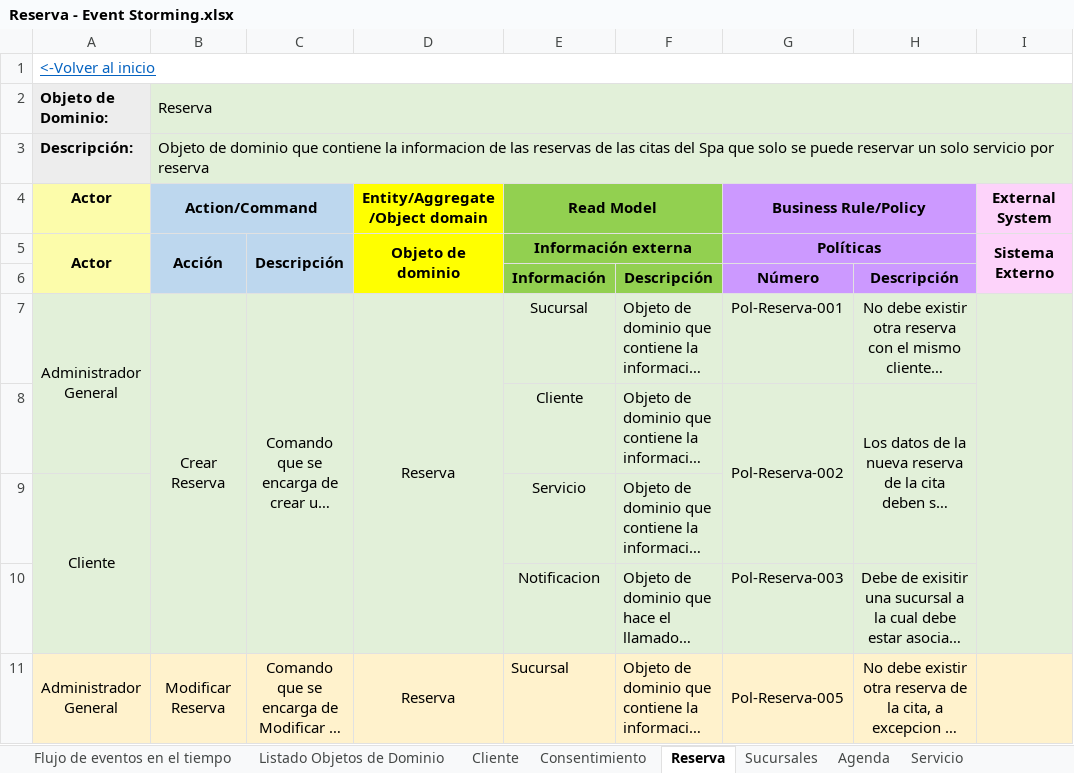
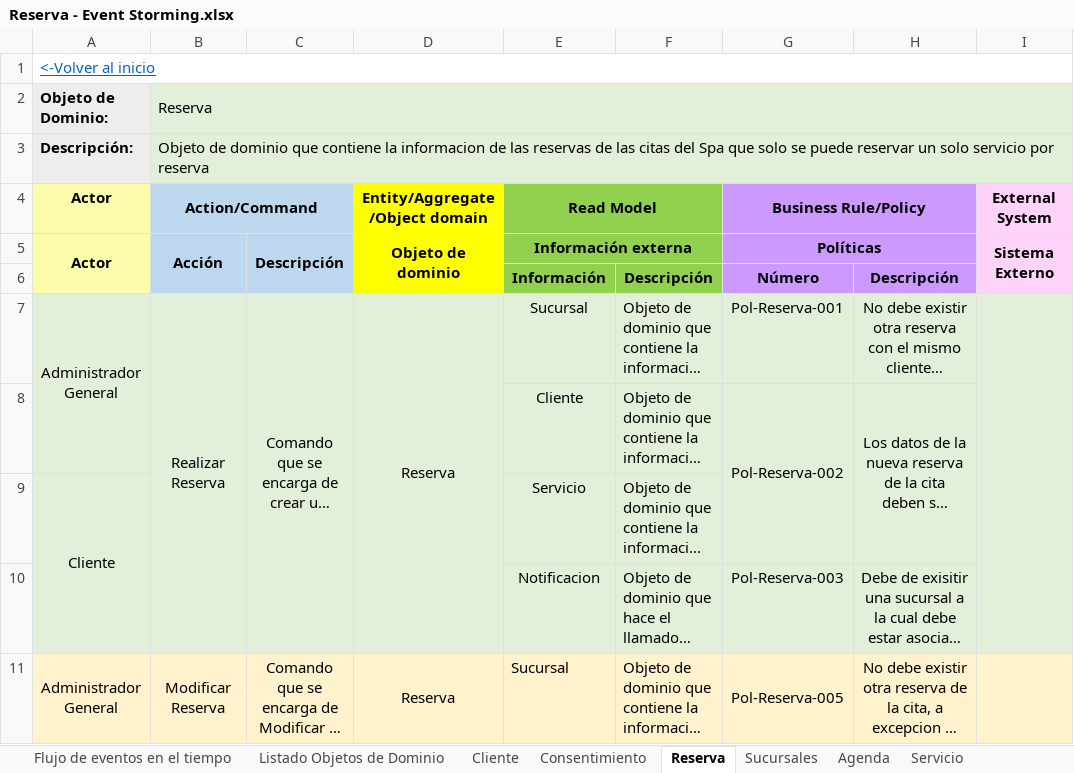
Before and after one commit to cristianospina/DOO, an Excel workbook: SpaOnline/EventStorming/Reserva - Event Storming.xlsx, sheet Reserva, drawn as a sheet; only a part is shown; long unchanged cells end in …; values as stored, in another font and other column widths than the file's, no borders; the diff names each change by its address in the sheet, - before the commit and + after, or states it on an @@ line.

Commit message:
enriquecido reserva

```diff
--- a/SpaOnline/EventStorming/Reserva - Event Storming.xlsx (sheet Reserva)
+++ b/SpaOnline/EventStorming/Reserva - Event Storming.xlsx (sheet Reserva)
-B7 (Action/Command): Crear Reserva
+B7 (Action/Command): Realizar Reserva
```
Also changed, not shown: SpaOnline/ModeloDominio/Reservas - Muestreo Datos.xlsx, 2 other files.
